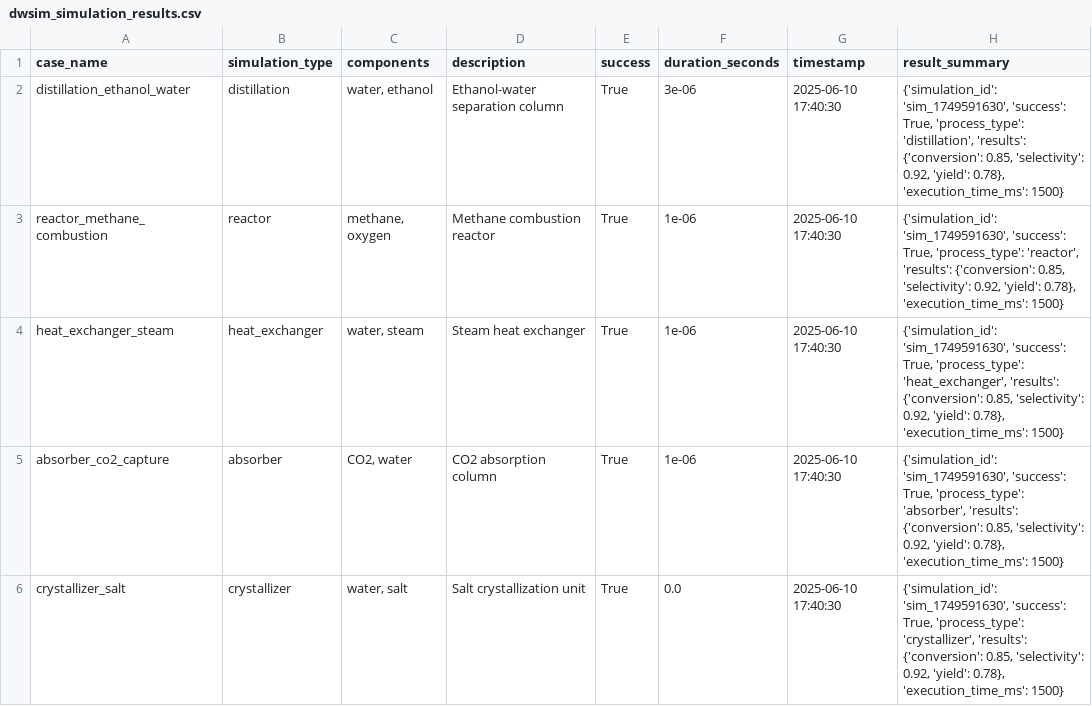
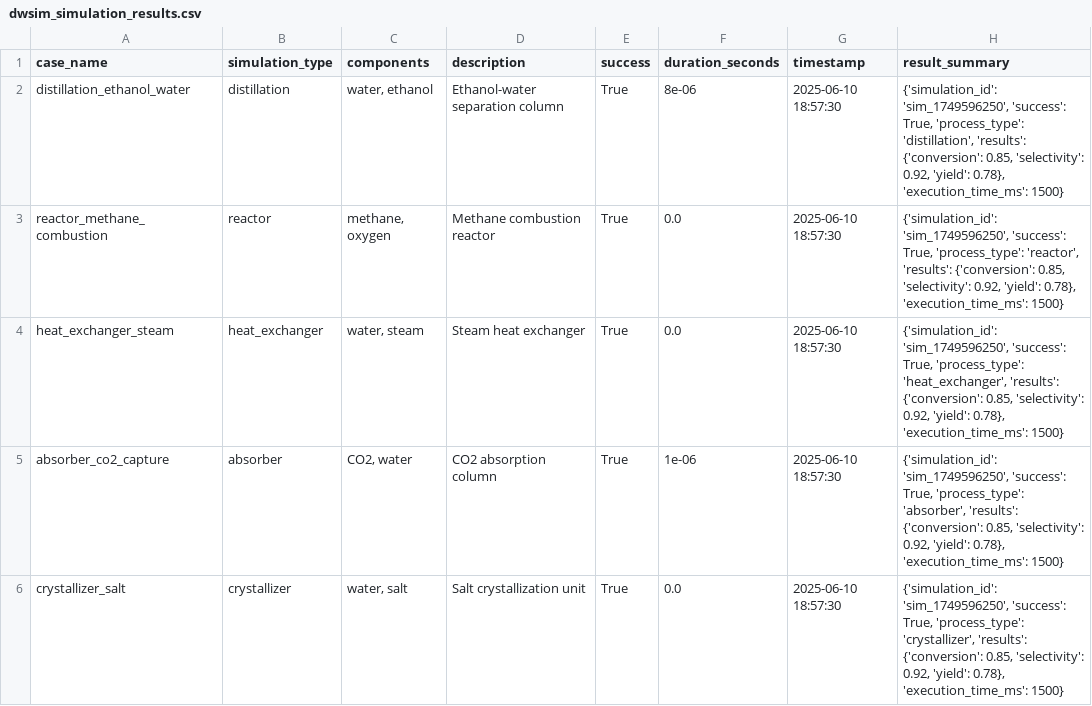
Before and after one commit to Saytor20/PyNucleus-Model, a CSV file: results/dwsim_simulation_results.csv, drawn as a sheet.

```diff
--- a/results/dwsim_simulation_results.csv
+++ b/results/dwsim_simulation_results.csv
@@ -1,6 +1,6 @@
 case_name,simulation_type,components,description,success,duration_seconds,timestamp,result_summary
-distillation_ethanol_water,distillation,"water, ethanol",Ethanol-water separation column,True,3e-06,2025-06-10 17:40:30,"{'simulation_id': 'sim_1749591630', 'success': True, 'process_type': 'distillation', 'results': {'conversion': 0.85, 'selectivity': 0.92, 'yield': 0.78}, 'execution_time_ms': 1500}"
-reactor_methane_combustion,reactor,"methane, oxygen",Methane combustion reactor,True,1e-06,2025-06-10 17:40:30,"{'simulation_id': 'sim_1749591630', 'success': True, 'process_type': 'reactor', 'results': {'conversion': 0.85, 'selectivity': 0.92, 'yield': 0.78}, 'execution_time_ms': 1500}"
-heat_exchanger_steam,heat_exchanger,"water, steam",Steam heat exchanger,True,1e-06,2025-06-10 17:40:30,"{'simulation_id': 'sim_1749591630', 'success': True, 'process_type': 'heat_exchanger', 'results': {'conversion': 0.85, 'selectivity': 0.92, 'yield': 0.78}, 'execution_time_ms': 1500}"
-absorber_co2_capture,absorber,"CO2, water",CO2 absorption column,True,1e-06,2025-06-10 17:40:30,"{'simulation_id': 'sim_1749591630', 'success': True, 'process_type': 'absorber', 'results': {'conversion': 0.85, 'selectivity': 0.92, 'yield': 0.78}, 'execution_time_ms': 1500}"
-crystallizer_salt,crystallizer,"water, salt",Salt crystallization unit,True,0.0,2025-06-10 17:40:30,"{'simulation_id': 'sim_1749591630', 'success': True, 'process_type': 'crystallizer', 'results': {'conversion': 0.85, 'selectivity': 0.92, 'yield': 0.78}, 'execution_time_ms': 1500}"
+distillation_ethanol_water,distillation,"water, ethanol",Ethanol-water separation column,True,8e-06,2025-06-10 18:57:30,"{'simulation_id': 'sim_1749596250', 'success': True, 'process_type': 'distillation', 'results': {'conversion': 0.85, 'selectivity': 0.92, 'yield': 0.78}, 'execution_time_ms': 1500}"
+reactor_methane_combustion,reactor,"methane, oxygen",Methane combustion reactor,True,0.0,2025-06-10 18:57:30,"{'simulation_id': 'sim_1749596250', 'success': True, 'process_type': 'reactor', 'results': {'conversion': 0.85, 'selectivity': 0.92, 'yield': 0.78}, 'execution_time_ms': 1500}"
+heat_exchanger_steam,heat_exchanger,"water, steam",Steam heat exchanger,True,0.0,2025-06-10 18:57:30,"{'simulation_id': 'sim_1749596250', 'success': True, 'process_type': 'heat_exchanger', 'results': {'conversion': 0.85, 'selectivity': 0.92, 'yield': 0.78}, 'execution_time_ms': 1500}"
+absorber_co2_capture,absorber,"CO2, water",CO2 absorption column,True,1e-06,2025-06-10 18:57:30,"{'simulation_id': 'sim_1749596250', 'success': True, 'process_type': 'absorber', 'results': {'conversion': 0.85, 'selectivity': 0.92, 'yield': 0.78}, 'execution_time_ms': 1500}"
+crystallizer_salt,crystallizer,"water, salt",Salt crystallization unit,True,0.0,2025-06-10 18:57:30,"{'simulation_id': 'sim_1749596250', 'success': True, 'process_type': 'crystallizer', 'results': {'conversion': 0.85, 'selectivity': 0.92, 'yield': 0.78}, 'execution_time_ms': 1500}"
```
Also changed, not shown: results/pipeline_summary.csv, results/rag_query_results.csv, 29 other files.
